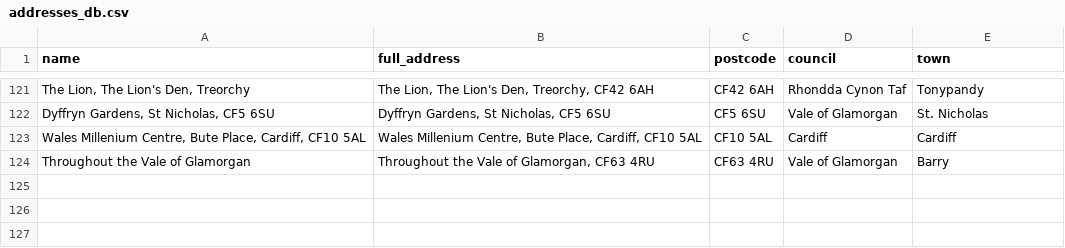
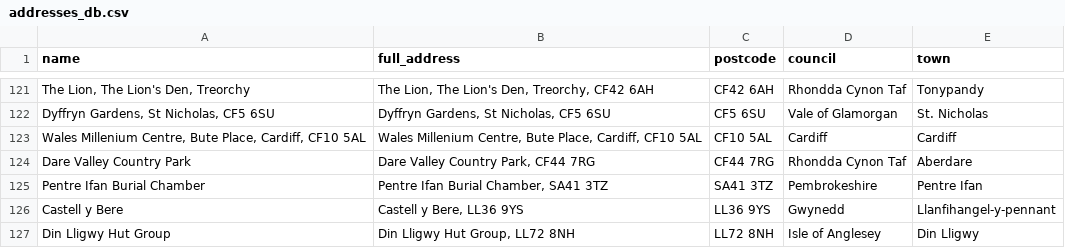
Before and after one commit to s-bramer/local_event_curator, a CSV file: addresses_db.csv, drawn as a sheet; only a part is shown, gaps mark what is left out; removed rows and columns are numbered as before the commit, all else as after; the diff names each change by its address in the sheet, - before the commit and + after, or states it on an @@ line.

```diff
--- a/addresses_db.csv
+++ b/addresses_db.csv
-row 124: Throughout the Vale of Glamorgan | Throughout the Vale of Glamorgan, CF63 4RU | CF63 4RU | Vale of Glamorgan | Barry
+row 124: Dare Valley Country Park | Dare Valley Country Park, CF44 7RG | CF44 7RG | Rhondda Cynon Taf | Aberdare
+row 125: Pentre Ifan Burial Chamber | Pentre Ifan Burial Chamber, SA41 3TZ | SA41 3TZ | Pembrokeshire | Pentre Ifan
+row 126: Castell y Bere | Castell y Bere, LL36 9YS | LL36 9YS | Gwynedd | Llanfihangel-y-pennant
+row 127: Din Lligwy Hut Group | Din Lligwy Hut Group, LL72 8NH | LL72 8NH | Isle of Anglesey | Din Lligwy
```
Also changed, not shown: event_pages_doc.csv, events_database.csv, 2 other files.
